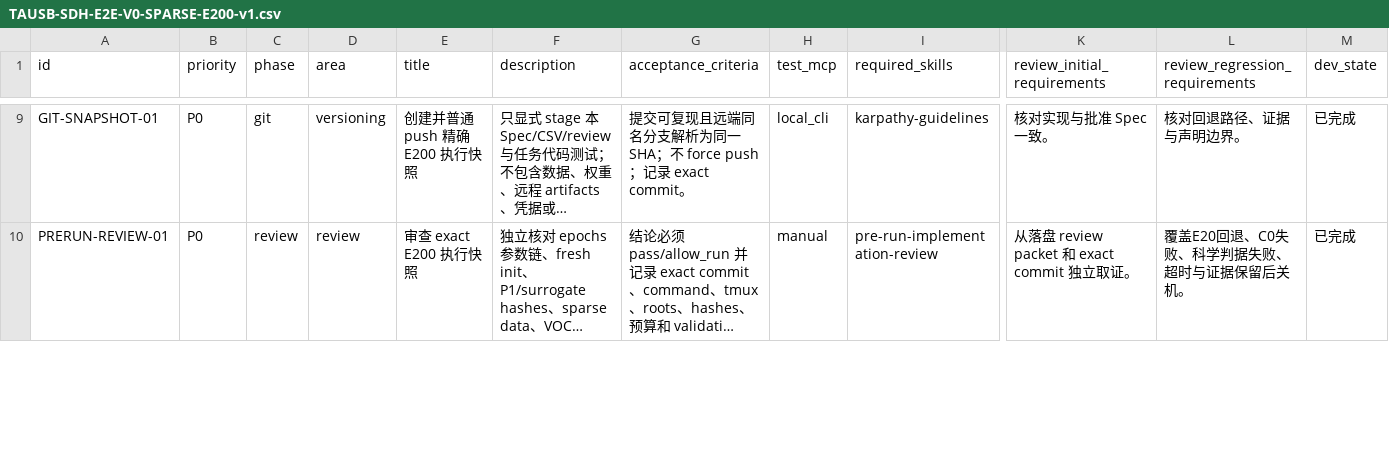
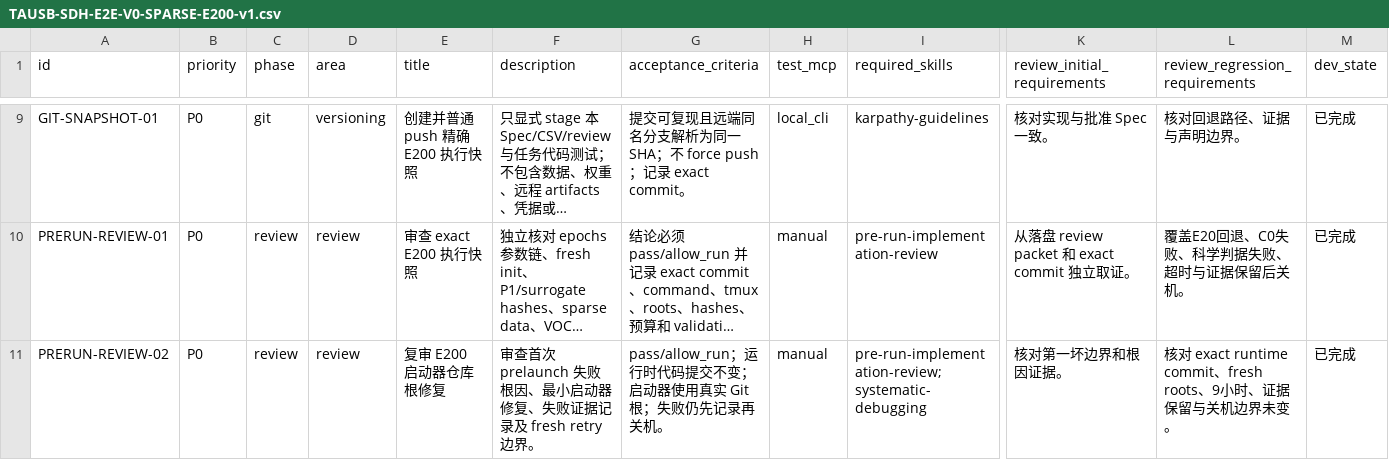
Before and after one commit to gql119/autodl-tmp, a CSV file: issues/TAUSB-SDH-E2E-V0-SPARSE-E200-v1.csv, drawn as a sheet; only a part is shown, gaps mark what is left out; long unchanged cells end in …; rows hold the shown columns only; the diff covers the shown part only; the diff names each change by its address in the sheet, - before the commit and + after, or states it on an @@ line.

Commit message:
research: record E200 prelaunch recovery

```diff
--- a/issues/TAUSB-SDH-E2E-V0-SPARSE-E200-v1.csv
+++ b/issues/TAUSB-SDH-E2E-V0-SPARSE-E200-v1.csv
+row 11: PRERUN-REVIEW-02 | P0 | review | review | 复审 E200 启动器仓库根修复 | 审查首次 prelaunch 失败根因、最小启动器修复、失败证据记录及 fresh retry 边界。 | pass/allow_run；运行时代码提交不变；启动器使用真实 Git 根；失败仍先记录再关机。 | manual | pre-run-implementation-review;systematic-debugging | 核对第一坏边界和根因证据。 | 核对 exact runtime commit、fresh roots、9小时、证据保留与关机边界未变。 | 已完成
```
Also changed, not shown: 2 edited cells elsewhere in this file, 2 other files.
